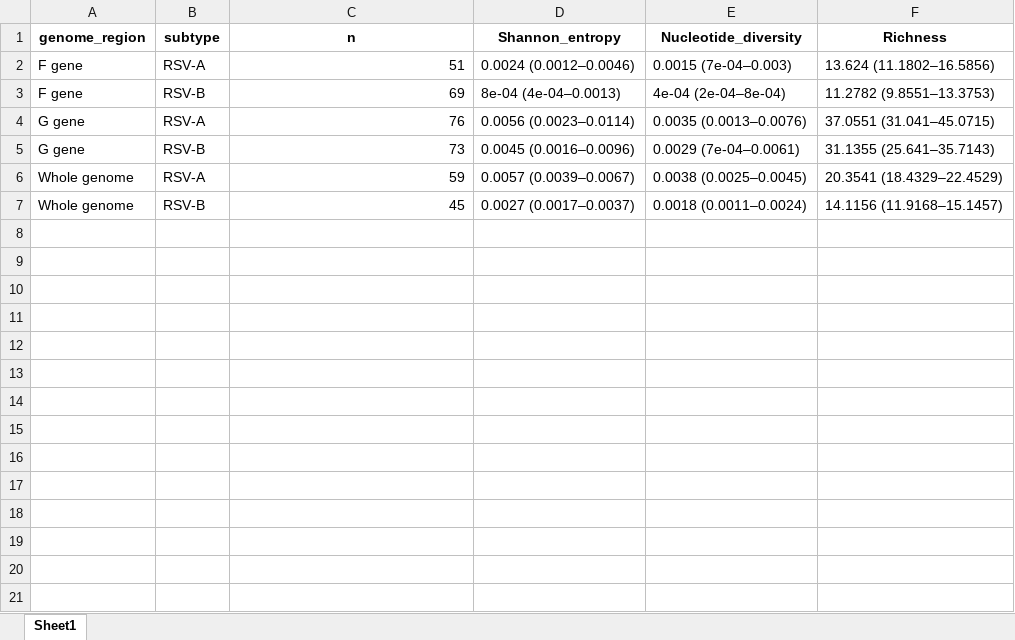
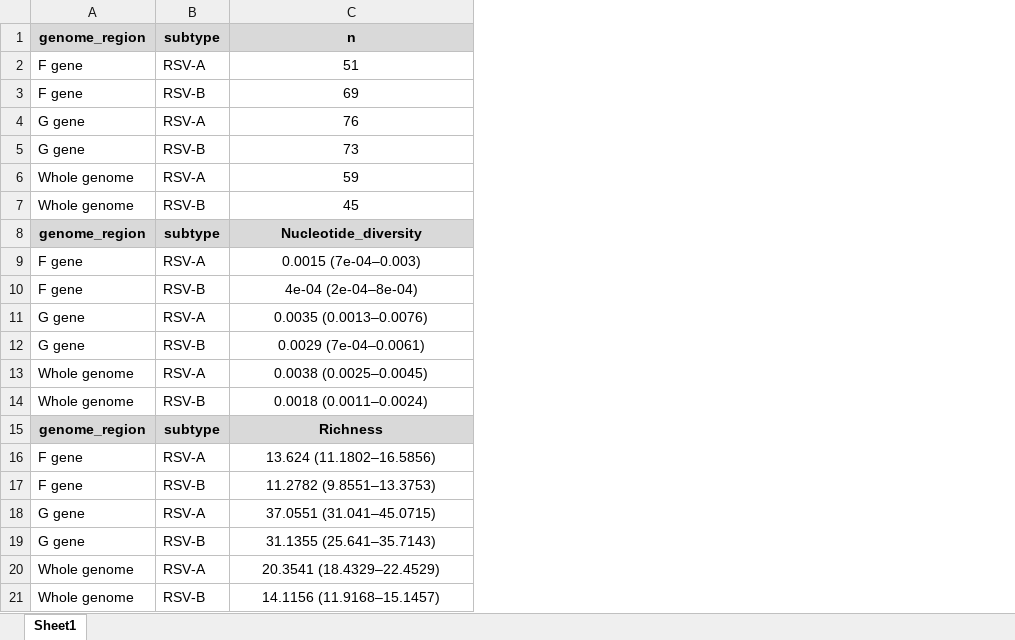
Before and after one commit to cbg-ethz/RSV-wastewater-2024-2025, an Excel workbook: utilities/genetic_diversity/genetic_diversity_r/descriptives_formatted.xlsx, sheet Sheet1, drawn as a sheet; values as stored, in another font and other column widths than the file's, no borders; removed rows and columns are numbered as before the commit, all else as after; the diff names each change by its address in the sheet, - before the commit and + after, or states it on an @@ line.

```diff
--- a/utilities/genetic_diversity/genetic_diversity_r/descriptives_formatted.xlsx (sheet Sheet1)
+++ b/utilities/genetic_diversity/genetic_diversity_r/descriptives_formatted.xlsx (sheet Sheet1)
-column D, rows 1-7: Shannon_entropy | 0.0024 (0.0012–0.0046) | 8e-04 (4e-04–0.0013) | 0.0056 (0.0023–0.0114) | 0.0045 (0.0016–0.0096) | 0.0057 (0.0039–0.0067) | 0.0027 (0.0017–0.0037)
-column E, rows 1-7: Nucleotide_diversity | 0.0015 (7e-04–0.003) | 4e-04 (2e-04–8e-04) | 0.0035 (0.0013–0.0076) | 0.0029 (7e-04–0.0061) | 0.0038 (0.0025–0.0045) | 0.0018 (0.0011–0.0024)
-column F, rows 1-7: Richness | 13.624 (11.1802–16.5856) | 11.2782 (9.8551–13.3753) | 37.0551 (31.041–45.0715) | 31.1355 (25.641–35.7143) | 20.3541 (18.4329–22.4529) | 14.1156 (11.9168–15.1457)
-A1:C1 fill: none
+A1:C1 fill: #D9D9D9
-C2:C7 alignment: right
+C2:C7 alignment: center
+row 8: genome_region | subtype | Nucleotide_diversity
+row 9: F gene | RSV-A | 0.0015 (7e-04–0.003)
+row 10: F gene | RSV-B | 4e-04 (2e-04–8e-04)
+row 11: G gene | RSV-A | 0.0035 (0.0013–0.0076)
+row 12: G gene | RSV-B | 0.0029 (7e-04–0.0061)
+row 13: Whole genome | RSV-A | 0.0038 (0.0025–0.0045)
+row 14: Whole genome | RSV-B | 0.0018 (0.0011–0.0024)
+row 15: genome_region | subtype | Richness
+row 16: F gene | RSV-A | 13.624 (11.1802–16.5856)
+row 17: F gene | RSV-B | 11.2782 (9.8551–13.3753)
+row 18: G gene | RSV-A | 37.0551 (31.041–45.0715)
+row 19: G gene | RSV-B | 31.1355 (25.641–35.7143)
+row 20: Whole genome | RSV-A | 20.3541 (18.4329–22.4529)
+row 21: Whole genome | RSV-B | 14.1156 (11.9168–15.1457)
```
Also changed, not shown: utilities/genetic_diversity/genetic_diversity_r/RSV_diversity_results.xlsx, utilities/genetic_diversity/genetic_diversity_r/model_results.xlsx, 36 other files.
